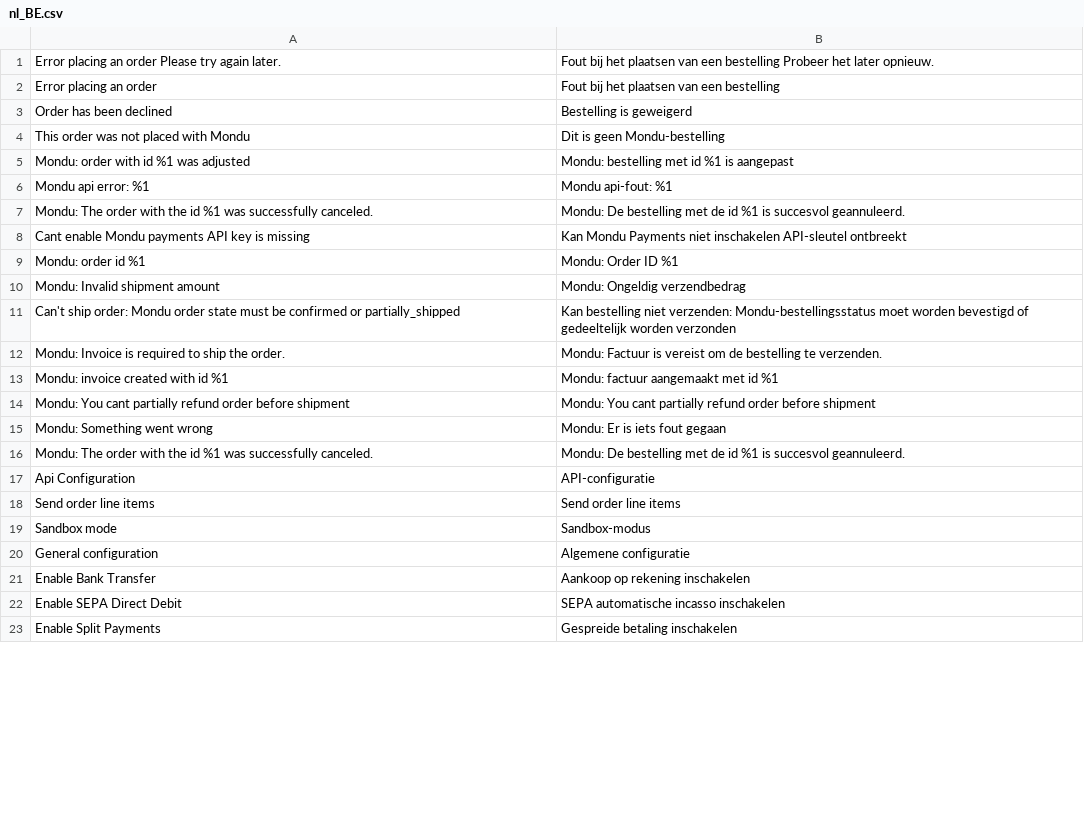
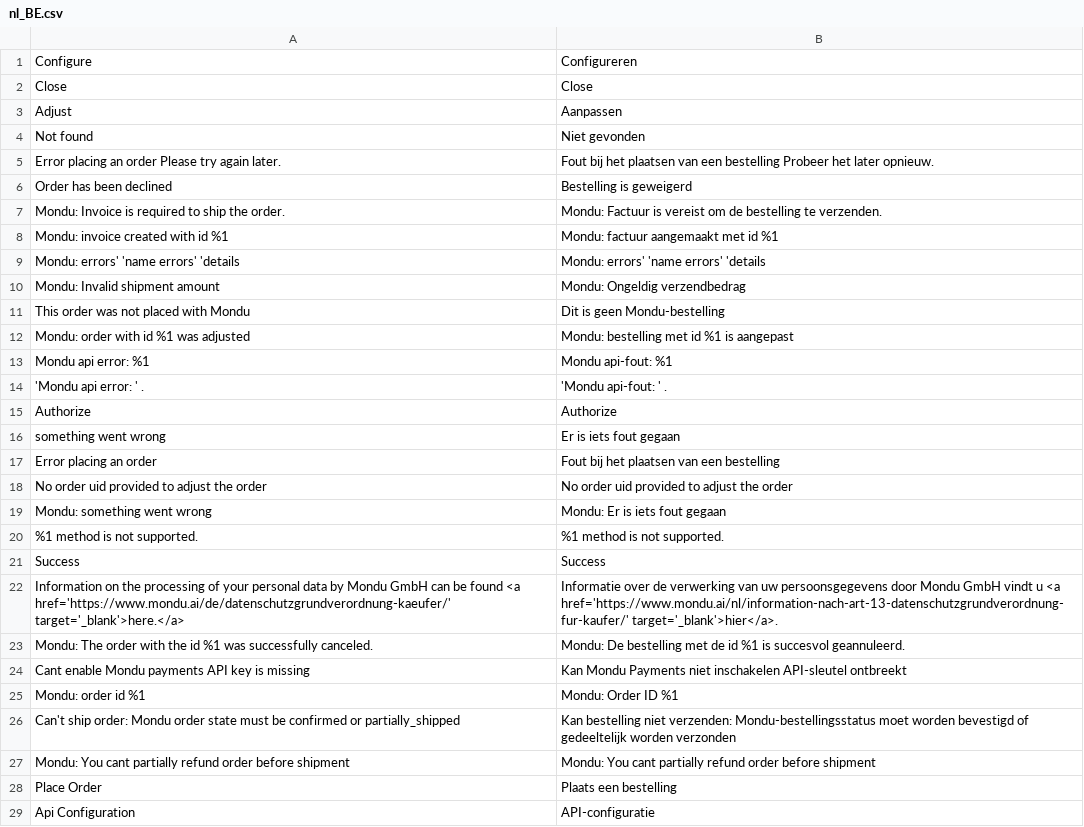
Before and after one commit to mondu-ai/magento2-checkout, a CSV file: i18n/nl_BE.csv, drawn as a sheet; only a part is shown; the shorter side is filled out with more unchanged rows; the diff covers the shown part only.

Commit message:
added missing translation keys

```diff
--- a/i18n/nl_BE.csv
+++ b/i18n/nl_BE.csv
@@ -1,4 +1,11 @@
+Configure,Configureren
+Close,Close
+Adjust,Aanpassen
+"Not found","Niet gevonden"
 "Error placing an order Please try again later.","Fout bij het plaatsen van een bestelling Probeer het later opnieuw."
-"Error placing an order","Fout bij het plaatsen van een bestelling"
 "Order has been declined","Bestelling is geweigerd"
+"Mondu: Invoice is required to ship the order.","Mondu: Factuur is vereist om de bestelling te verzenden."
+"Mondu: invoice created with id %1","Mondu: factuur aangemaakt met id %1"
+"Mondu: errors' 'name errors' 'details","Mondu: errors' 'name errors' 'details"
+"Mondu: Invalid shipment amount","Mondu: Ongeldig verzendbedrag"
 "This order was not placed with Mondu","Dit is geen Mondu-bestelling"
@@ -6,2 +13,11 @@
 "Mondu api error: %1","Mondu api-fout: %1"
+"'Mondu api error: ' .","'Mondu api-fout: ' ."
+Authorize,Authorize
+"something went wrong","Er is iets fout gegaan"
+"Error placing an order","Fout bij het plaatsen van een bestelling"
+"No order uid provided to adjust the order","No order uid provided to adjust the order"
+"Mondu: something went wrong","Mondu: Er is iets fout gegaan"
+"%1 method is not supported.","%1 method is not supported."
+Success,Success
+"Information on the processing of your personal data by Mondu GmbH can be found <a href='https://www.mondu.ai/de/datenschutzgrundverordnung-kaeufer/' target='_blank'>here.</a>","Informatie over de verwerking van uw persoonsgegevens door Mondu GmbH vindt u <a href='https://www.mondu.ai/nl/information-nach-art-13-datenschutzgrundverordnung-fur-kaufer/' target='_blank'>hier</a>."
 "Mondu: The order with the id %1 was successfully canceled.","Mondu: De bestelling met de id %1 is succesvol geannuleerd."
@@ -9,9 +25,5 @@
 "Mondu: order id %1","Mondu: Order ID %1"
-"Mondu: Invalid shipment amount","Mondu: Ongeldig verzendbedrag"
 "Can't ship order: Mondu order state must be confirmed or partially_shipped","Kan bestelling niet verzenden: Mondu-bestellingsstatus moet worden bevestigd of gedeeltelijk worden verzonden"
-"Mondu: Invoice is required to ship the order.","Mondu: Factuur is vereist om de bestelling te verzenden."
-"Mondu: invoice created with id %1","Mondu: factuur aangemaakt met id %1"
 "Mondu: You cant partially refund order before shipment","Mondu: You cant partially refund order before shipment"
-"Mondu: Something went wrong","Mondu: Er is iets fout gegaan"
-"Mondu: The order with the id %1 was successfully canceled.","Mondu: De bestelling met de id %1 is succesvol geannuleerd."
+"Place Order","Plaats een bestelling"
 "Api Configuration","API-configuratie"
```
Also changed, not shown: 17 added rows, 1 removed row and 3 moved rows elsewhere in this file, i18n/nl_NL.csv.
